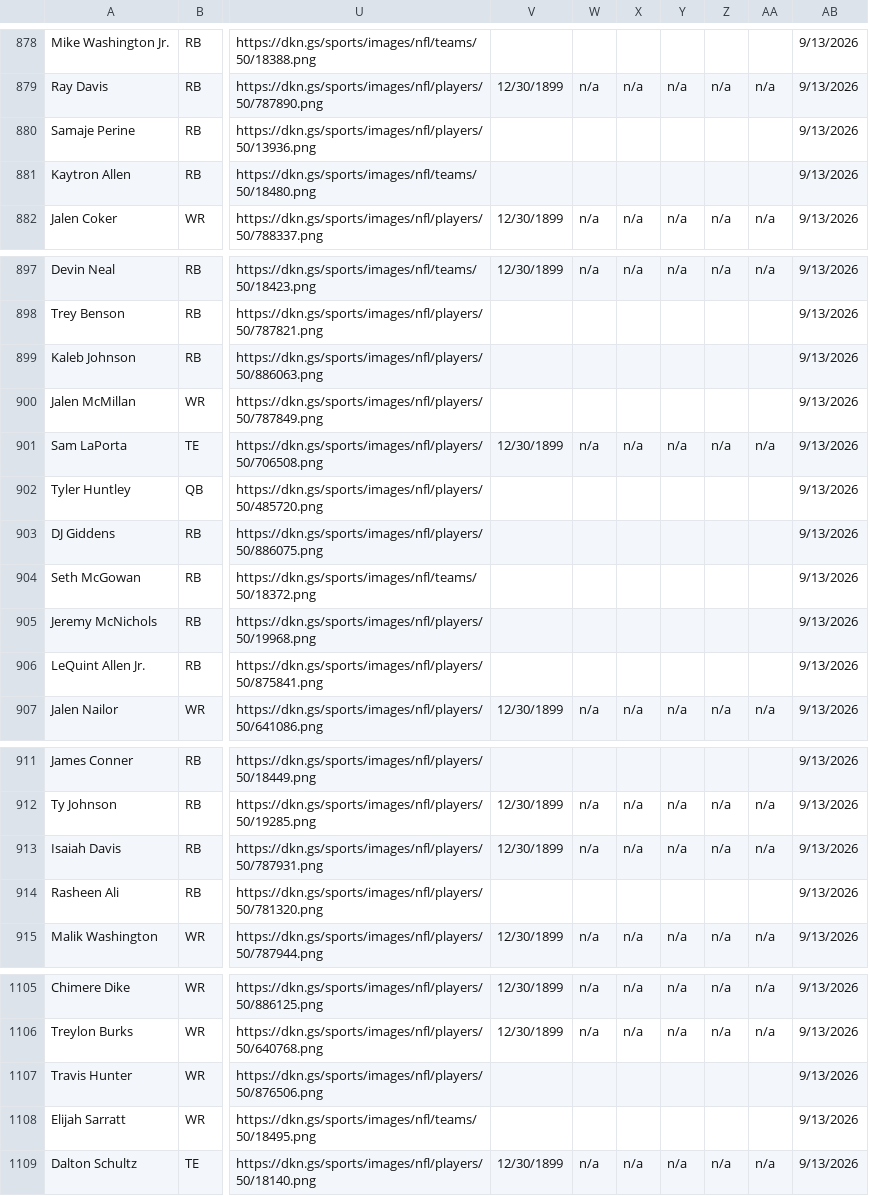
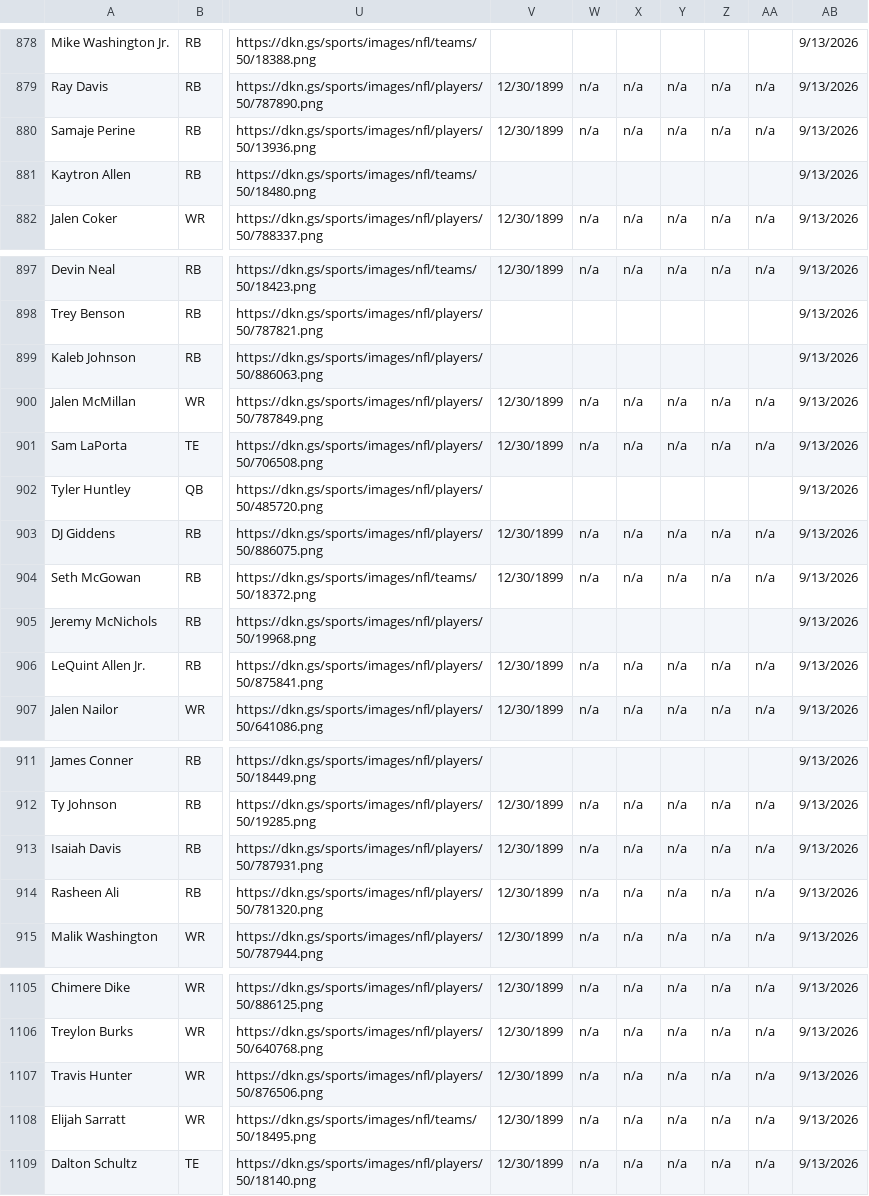
Before and after one commit to 925Sports/925Sports-nfl-dfs-data, a CSV file: players.csv, drawn as a sheet; only a part is shown, gaps mark what is left out; the diff covers the shown part only; the diff names each change by its address in the sheet, - before the commit and + after, or states it on an @@ line.

```diff
--- a/players.csv
+++ b/players.csv
-V880: (empty)
+V880: 12/30/1899
-W880: (empty)
+W880: n/a
-X880: (empty)
+X880: n/a
-Y880: (empty)
+Y880: n/a
-Z880: (empty)
+Z880: n/a
-AA880: (empty)
+AA880: n/a
-V900: (empty)
+V900: 12/30/1899
-W900: (empty)
+W900: n/a
-X900: (empty)
+X900: n/a
-Y900: (empty)
+Y900: n/a
-Z900: (empty)
+Z900: n/a
-AA900: (empty)
+AA900: n/a
-V903:V904: (empty)
+V903:V904: 12/30/1899
-W903:W904: (empty)
+W903:W904: n/a
-X903:X904: (empty)
+X903:X904: n/a
-Y903:Y904: (empty)
+Y903:Y904: n/a
-Z903:Z904: (empty)
+Z903:Z904: n/a
-AA903:AA904: (empty)
+AA903:AA904: n/a
-V906: (empty)
+V906: 12/30/1899
-W906: (empty)
+W906: n/a
-X906: (empty)
+X906: n/a
-Y906: (empty)
+Y906: n/a
-Z906: (empty)
+Z906: n/a
-AA906: (empty)
+AA906: n/a
-V914: (empty)
+V914: 12/30/1899
-W914: (empty)
+W914: n/a
-X914: (empty)
+X914: n/a
-Y914: (empty)
+Y914: n/a
-Z914: (empty)
+Z914: n/a
-AA914: (empty)
+AA914: n/a
-V1107:V1108: (empty)
+V1107:V1108: 12/30/1899
-W1107:W1108: (empty)
+W1107:W1108: n/a
-X1107:X1108: (empty)
+X1107:X1108: n/a
-Y1107:Y1108: (empty)
+Y1107:Y1108: n/a
-Z1107:Z1108: (empty)
+Z1107:Z1108: n/a
-AA1107:AA1108: (empty)
+AA1107:AA1108: n/a
```
Also changed, not shown: 101 edited cells elsewhere in this file, final.csv, 1 other file.
